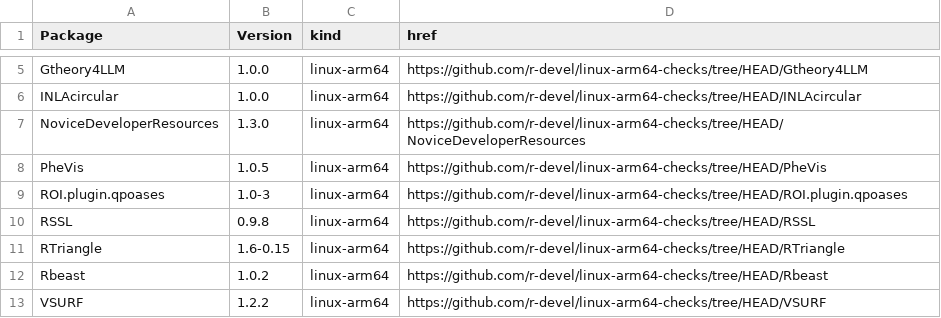
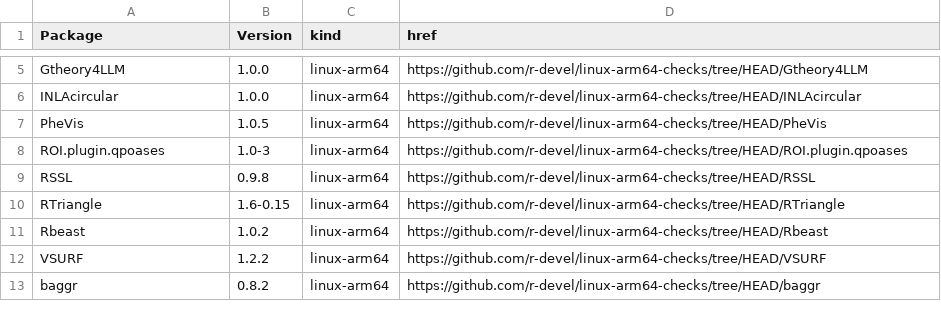
Before and after one commit to r-devel/linux-arm64-checks, a CSV file: index.csv, drawn as a sheet; only a part is shown, gaps mark what is left out; the shorter side is filled out with more unchanged rows; the diff names each change by its address in the sheet, - before the commit and + after, or states it on an @@ line.

```diff
--- a/index.csv
+++ b/index.csv
-row 7: NoviceDeveloperResources | 1.3.0 | linux-arm64 | https://github.com/r-devel/linux-arm64-checks/tree/HEAD/NoviceDeveloperResources
```
Also changed, not shown: 4 other files.
